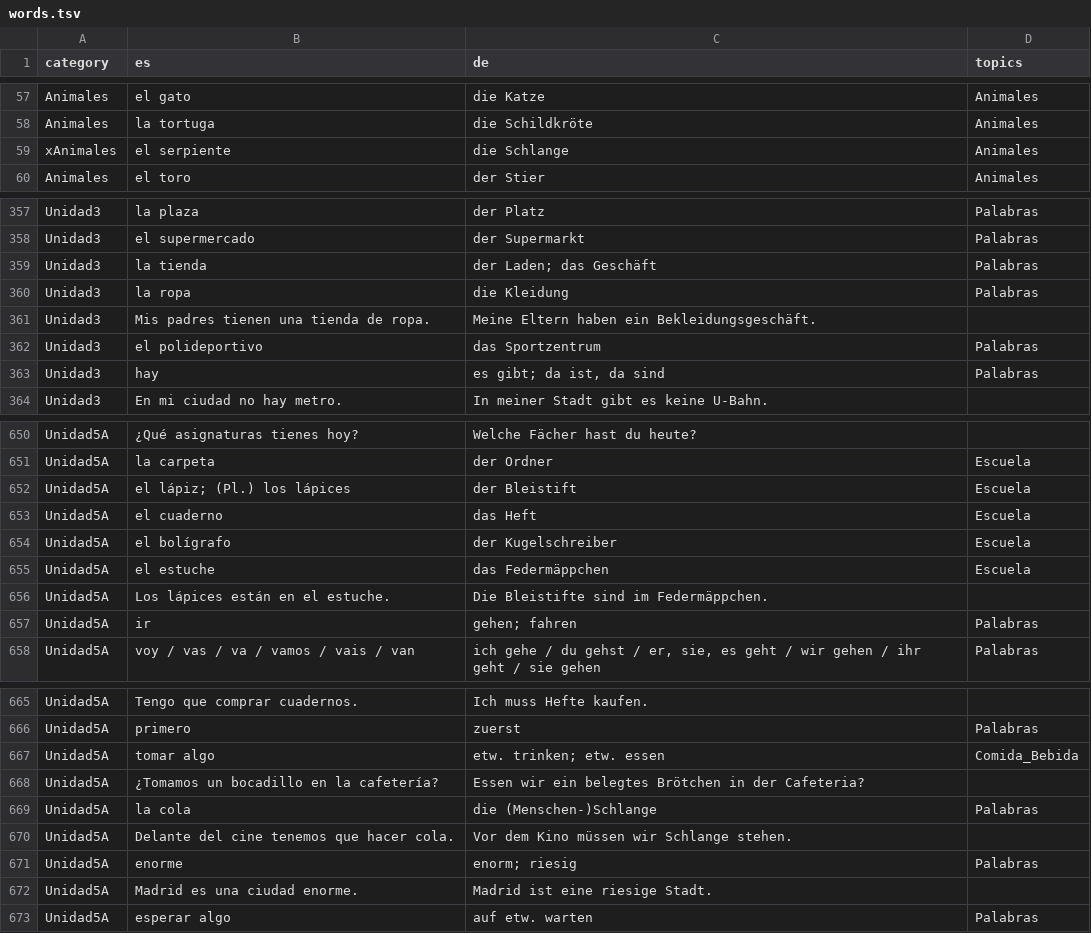
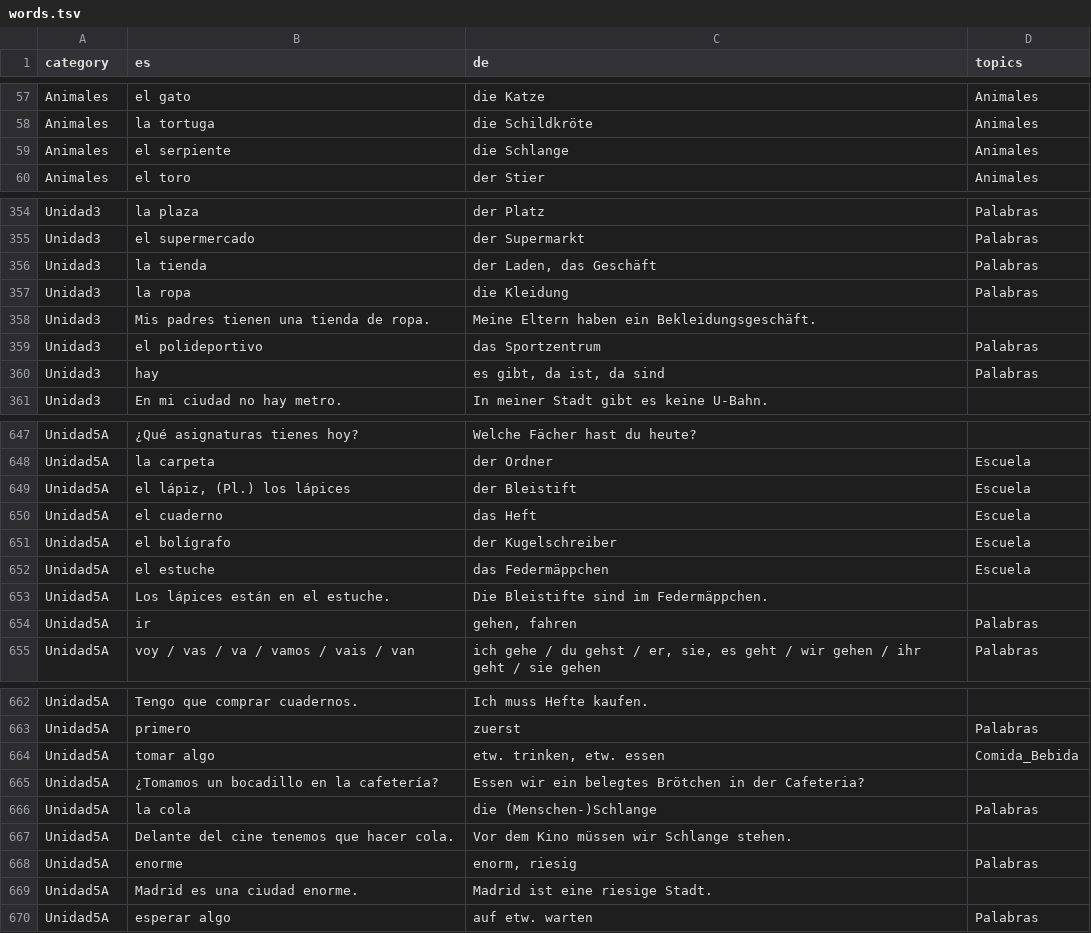
Before and after one commit to adriemel/tap-to-vocab, a TSV file: data/words.tsv, drawn as a sheet; only a part is shown, gaps mark what is left out; the diff covers the shown part only.

```diff
--- a/data/words.tsv
+++ b/data/words.tsv
@@ -58,3 +58,3 @@ Animales	el gato	die Katze	Animales
 Animales	la tortuga	die Schildkröte	Animales
-xAnimales	el serpiente	die Schlange	Animales
+Animales	el serpiente	die Schlange	Animales
 Animales	el toro	der Stier	Animales
@@ -358,3 +355,3 @@ Unidad3	la plaza	der Platz	Palabras
 Unidad3	el supermercado	der Supermarkt	Palabras
-Unidad3	la tienda	der Laden; das Geschäft	Palabras
+Unidad3	la tienda	der Laden, das Geschäft	Palabras
 Unidad3	la ropa	die Kleidung	Palabras
@@ -362,3 +359,3 @@ Unidad3	Mis padres tienen una tienda de ropa.	Meine Eltern haben ein Bekleidungs
 Unidad3	el polideportivo	das Sportzentrum	Palabras
-Unidad3	hay	es gibt; da ist, da sind	Palabras
+Unidad3	hay	es gibt, da ist, da sind	Palabras
 Unidad3	En mi ciudad no hay metro.	In meiner Stadt gibt es keine U-Bahn.	
@@ -651,3 +648,3 @@ Unidad5A	¿Qué asignaturas tienes hoy?	Welche Fächer hast du heute?
 Unidad5A	la carpeta	der Ordner	Escuela
-Unidad5A	el lápiz; (Pl.) los lápices	der Bleistift	Escuela
+Unidad5A	el lápiz, (Pl.) los lápices	der Bleistift	Escuela
 Unidad5A	el cuaderno	das Heft	Escuela
@@ -656,3 +653,3 @@ Unidad5A	el estuche	das Federmäppchen	Escuela
 Unidad5A	Los lápices están en el estuche.	Die Bleistifte sind im Federmäppchen.	
-Unidad5A	ir	gehen; fahren	Palabras
+Unidad5A	ir	gehen, fahren	Palabras
 Unidad5A	voy / vas / va / vamos / vais / van	ich gehe / du gehst / er, sie, es geht / wir gehen / ihr geht / sie gehen	Palabras
@@ -666,3 +663,3 @@ Unidad5A	Tengo que comprar cuadernos.	Ich muss Hefte kaufen.
 Unidad5A	primero	zuerst	Palabras
-Unidad5A	tomar algo	etw. trinken; etw. essen	Comida_Bebida
+Unidad5A	tomar algo	etw. trinken, etw. essen	Comida_Bebida
 Unidad5A	¿Tomamos un bocadillo en la cafetería?	Essen wir ein belegtes Brötchen in der Cafeteria?	
@@ -670,3 +667,3 @@ Unidad5A	la cola	die (Menschen-)Schlange	Palabras
 Unidad5A	Delante del cine tenemos que hacer cola.	Vor dem Kino müssen wir Schlange stehen.	
-Unidad5A	enorme	enorm; riesig	Palabras
+Unidad5A	enorme	enorm, riesig	Palabras
 Unidad5A	Madrid es una ciudad enorme.	Madrid ist eine riesige Stadt.	
```
Also changed, not shown: 3 removed rows and 32 edited cells elsewhere in this file.
